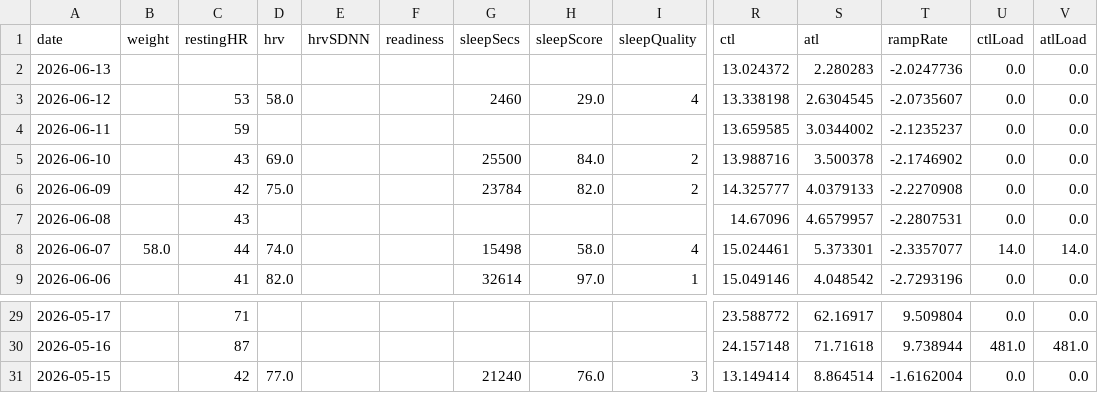
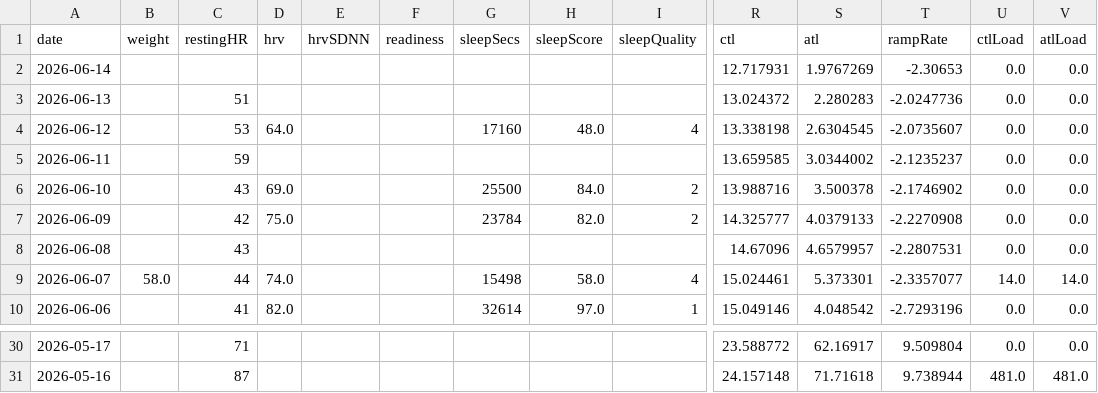
Before and after one commit to Trojon99/intervals-daily-coach, a CSV file: data/latest/wellness.csv, drawn as a sheet; only a part is shown, gaps mark what is left out; removed rows and columns are numbered as before the commit, all else as after; rows hold the shown columns only; the diff names each change by its address in the sheet, - before the commit and + after, or states it on an @@ line.

```diff
--- a/data/latest/wellness.csv
+++ b/data/latest/wellness.csv
+row 2: 2026-06-14 |  |  |  |  |  |  |  |  | 12.717931 | 1.9767269 | -2.30653 | 0.0 | 0.0
-C3 (restingHR): (empty)
+C3 (restingHR): 51
-D4 (hrv): 58.0
+D4 (hrv): 64.0
-G4 (sleepSecs): 2460
+G4 (sleepSecs): 17160
-H4 (sleepScore): 29.0
+H4 (sleepScore): 48.0
-row 31: 2026-05-15 |  | 42 | 77.0 |  |  | 21240 | 76.0 | 3 | 13.149414 | 8.864514 | -1.6162004 | 0.0 | 0.0
```
Also changed, not shown: 9 other files.
